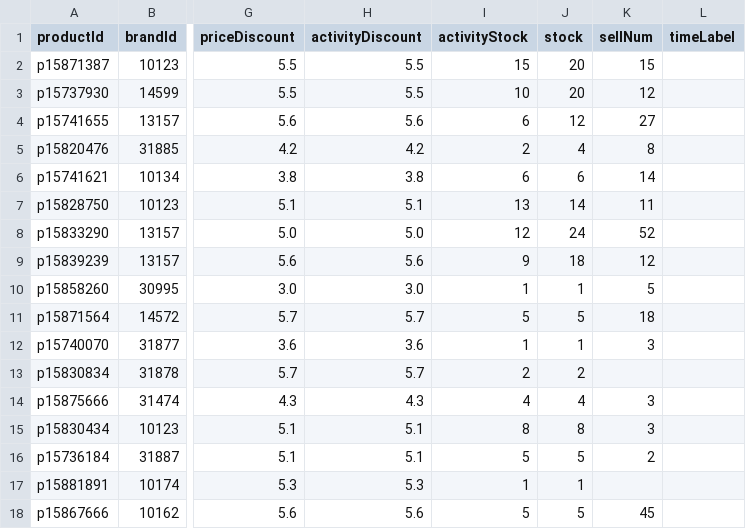
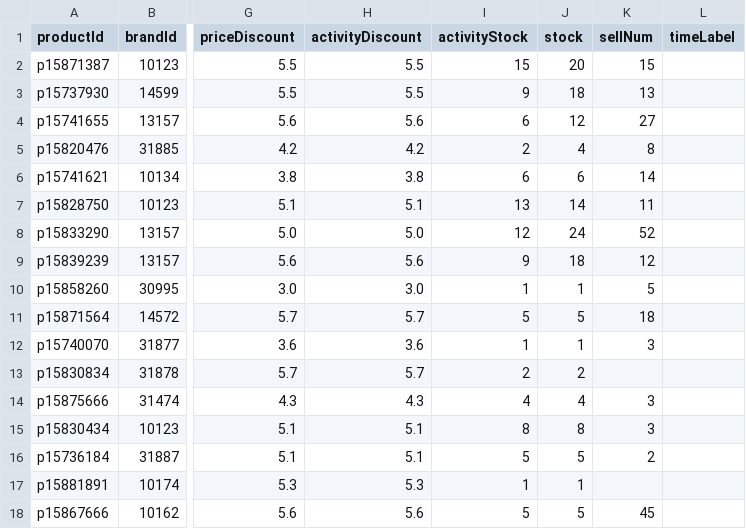
Before and after one commit to sophia-zhang-qwq/cdf-tracker, a CSV file: clearance/clearance_skincare.csv, drawn as a sheet; only a part is shown, gaps mark what is left out; the diff names each change by its address in the sheet, - before the commit and + after, or states it on an @@ line.

```diff
--- a/clearance/clearance_skincare.csv
+++ b/clearance/clearance_skincare.csv
-I3 (activityStock): 10
+I3 (activityStock): 9
-J3 (stock): 20
+J3 (stock): 18
-K3 (sellNum): 12
+K3 (sellNum): 13
```
Also changed, not shown: 1 other file.
